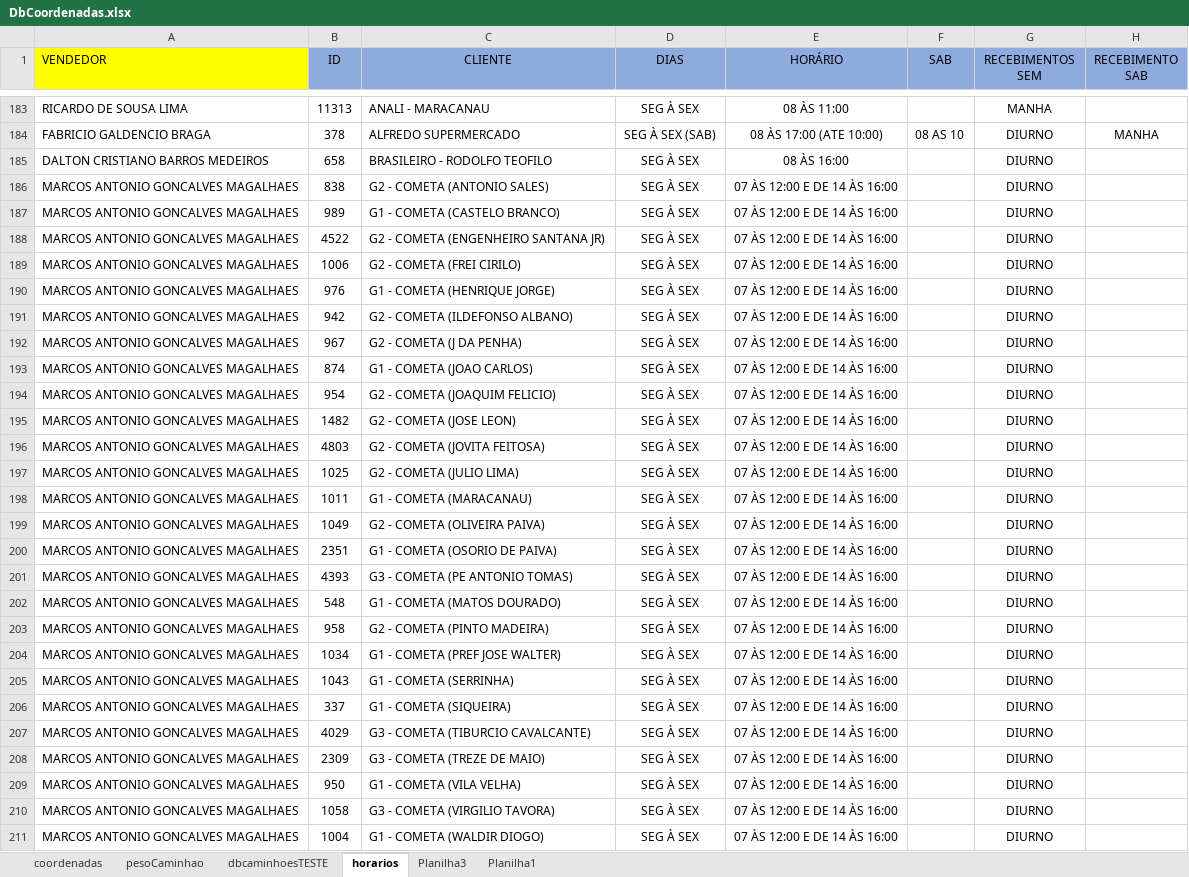
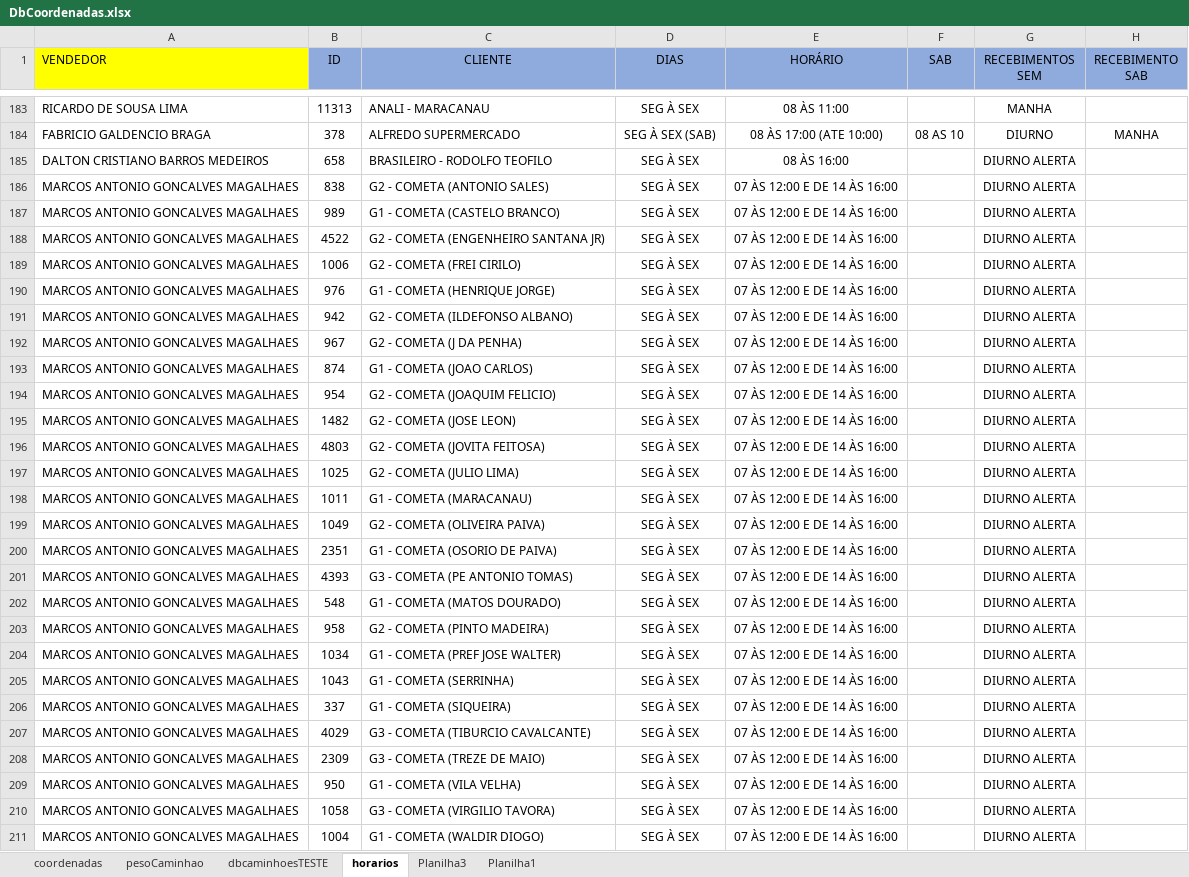
Before and after one commit to NicolasSimoes/MapaCaminhoesOtimizado, an Excel workbook: DbCoordenadas.xlsx, sheet horarios, drawn as a sheet; only a part is shown, gaps mark what is left out; values as stored, in another font and other column widths than the file's, no borders; charts and pictures not drawn; the diff covers the shown part only; the diff names each change by its address in the sheet, - before the commit and + after, or states it on an @@ line.

```diff
--- a/DbCoordenadas.xlsx (sheet horarios)
+++ b/DbCoordenadas.xlsx (sheet horarios)
-G185:G211 (RECEBIMENTOS SEM): DIURNO
+G185:G211 (RECEBIMENTOS SEM): DIURNO ALERTA
```
Also changed, not shown: 114 edited cells elsewhere in this sheet, sheet dbcaminhoesTESTE, formulas that keep their value, 2 other files.
